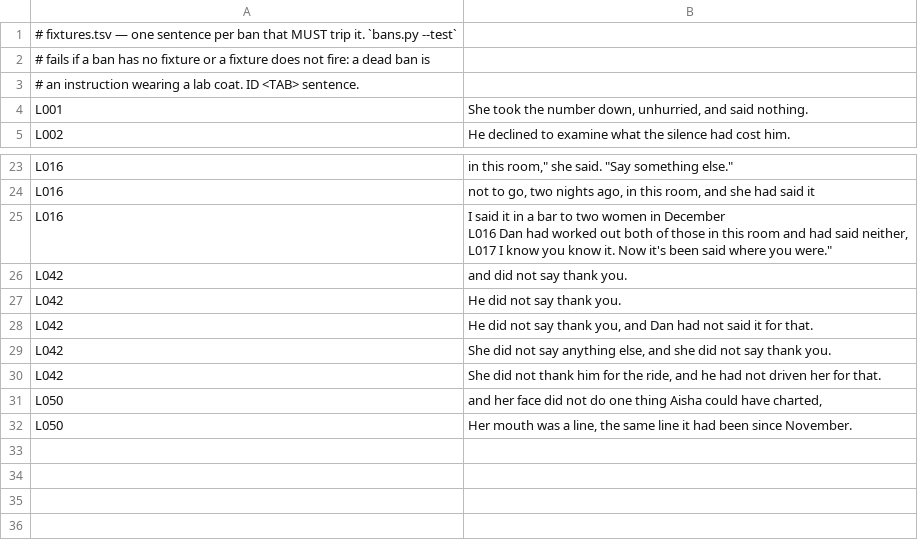
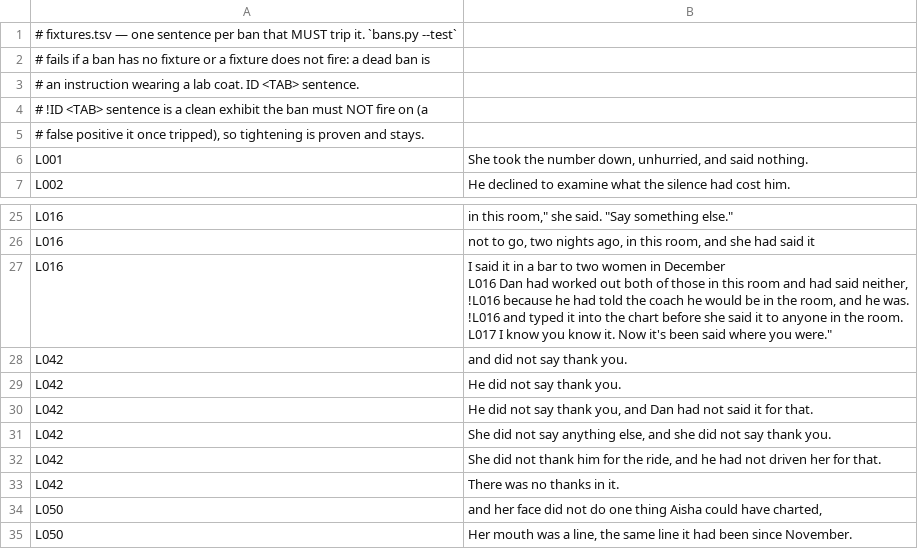
Before and after one commit to jmcc5402-eng/writing, a TSV file: studio/lessons/fixtures.tsv, drawn as a sheet; only a part is shown, gaps mark what is left out.

```diff
--- a/studio/lessons/fixtures.tsv
+++ b/studio/lessons/fixtures.tsv
@@ -3,2 +3,4 @@
 # an instruction wearing a lab coat. ID <TAB> sentence.
+# !ID <TAB> sentence is a clean exhibit the ban must NOT fire on (a
+# false positive it once tripped), so tightening is proven and stays.
 L001	She took the number down, unhurried, and said nothing.
@@ -24,5 +26,7 @@ L016	in this room," she said. "Say something else."
 L016	not to go, two nights ago, in this room, and she had said it
-L016	"I said it in a bar to two women in December
-L016	Dan had worked out both of those in this room and had said neither,
-L017	"I know you know it. Now it's been said where you were."
+L016	"I said it in a bar to two women in December
+L016	Dan had worked out both of those in this room and had said neither,
+!L016	because he had told the coach he would be in the room, and he was.
+!L016	and typed it into the chart before she said it to anyone in the room.
+L017	"I know you know it. Now it's been said where you were."
 L042	and did not say thank you.
@@ -32,2 +36,3 @@ L042	She did not say anything else, and she did not say thank you.
 L042	She did not thank him for the ride, and he had not driven her for that.
+L042	There was no thanks in it.
 L050	and her face did not do one thing Aisha could have charted,
```
Also changed, not shown: 3 other files.
